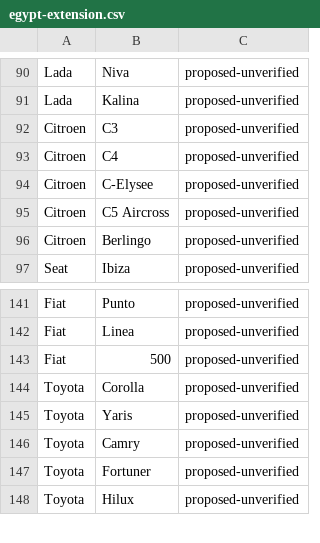
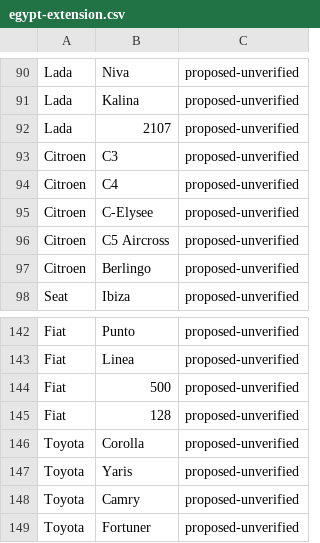
Before and after one commit to BCMHub/Tawsila, a CSV file: supabase/seed/catalogue/egypt-extension.csv, drawn as a sheet; only a part is shown, gaps mark what is left out; the shorter side is filled out with more unchanged rows.

```diff
--- a/supabase/seed/catalogue/egypt-extension.csv
+++ b/supabase/seed/catalogue/egypt-extension.csv
@@ -91,2 +91,3 @@ Lada,Niva,proposed-unverified
 Lada,Kalina,proposed-unverified
+Lada,2107,proposed-unverified
 Citroen,C3,proposed-unverified
@@ -143,2 +144,3 @@ Fiat,Linea,proposed-unverified
 Fiat,500,proposed-unverified
+Fiat,128,proposed-unverified
 Toyota,Corolla,proposed-unverified
```
Also changed, not shown: 4 other files.
